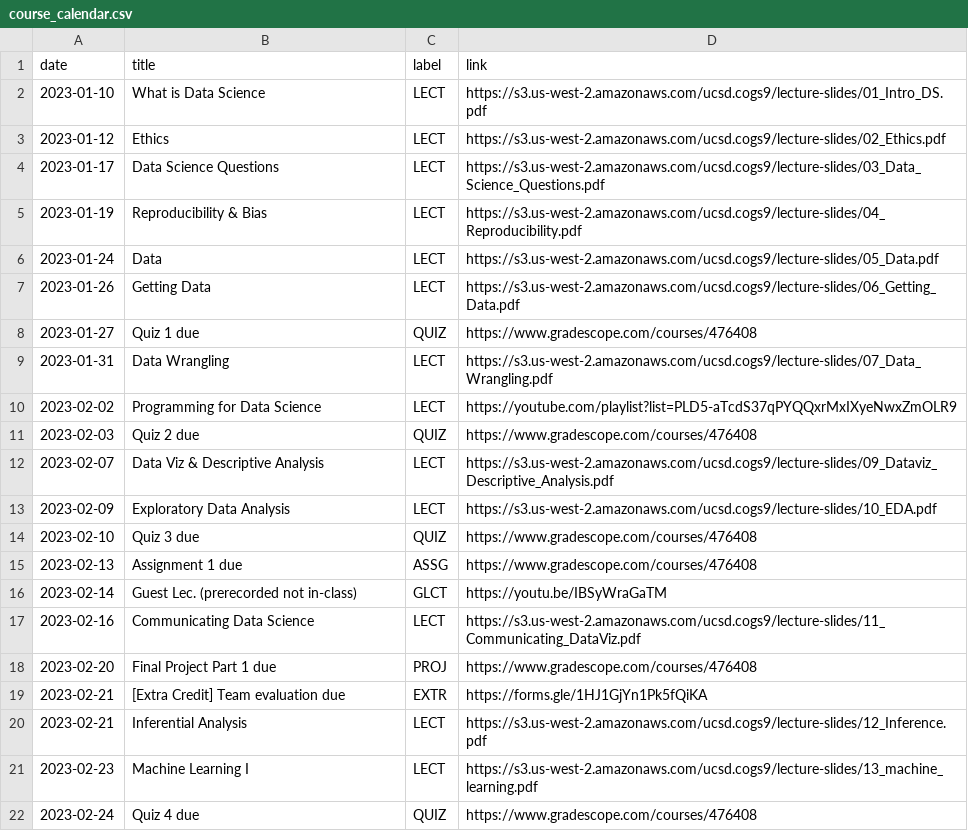
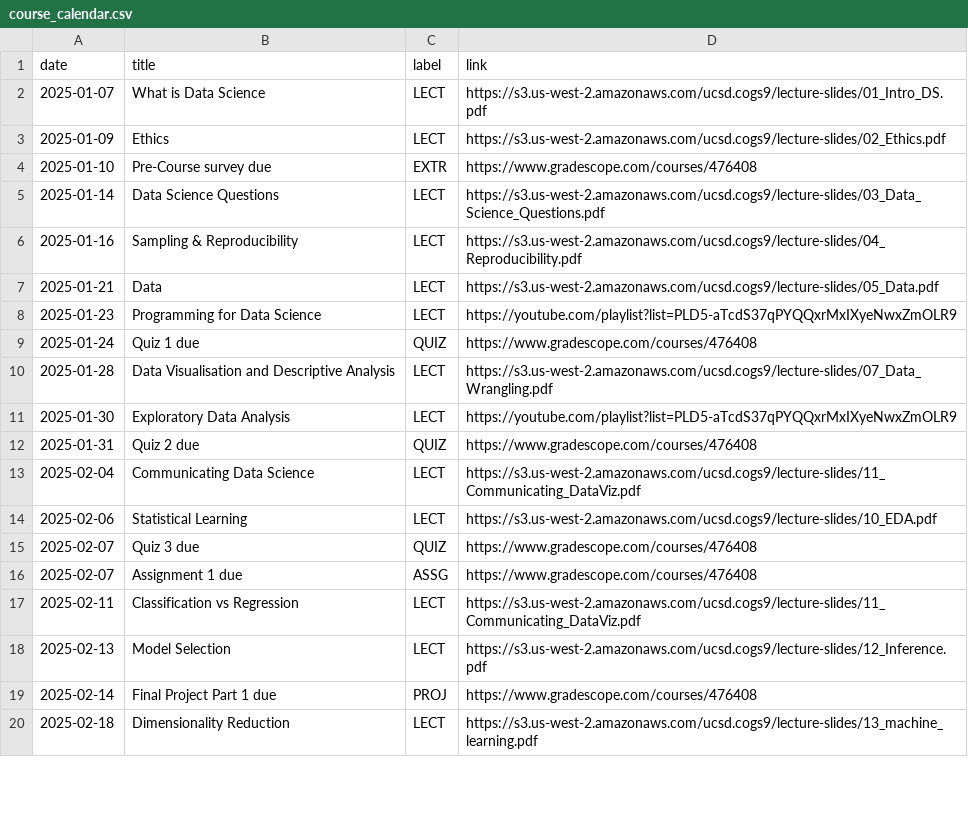
Before and after one commit to COGS9/ucsd-cogs9, a CSV file: _data/wi25/course_calendar.csv, drawn as a sheet; only a part is shown; the diff covers the shown part only.

Commit message:
Update course_calendar.csv

```diff
--- a/_data/wi25/course_calendar.csv
+++ b/_data/wi25/course_calendar.csv
@@ -1,22 +1,20 @@
 date,title,label,link
-2023-01-10,What is Data Science,LECT,https://s3.us-west-2.amazonaws.com/ucsd.cogs9/lecture-slides/01_Intro_DS.pdf
-2023-01-12,Ethics,LECT,https://s3.us-west-2.amazonaws.com/ucsd.cogs9/lecture-slides/02_Ethics.pdf
-2023-01-17,Data Science Questions,LECT,https://s3.us-west-2.amazonaws.com/ucsd.cogs9/lecture-slides/03_Data_Science_Questions.pdf
-2023-01-19,Reproducibility & Bias,LECT,https://s3.us-west-2.amazonaws.com/ucsd.cogs9/lecture-slides/04_Reproducibility.pdf
-2023-01-24,Data,LECT,https://s3.us-west-2.amazonaws.com/ucsd.cogs9/lecture-slides/05_Data.pdf
-2023-01-26,Getting Data,LECT,https://s3.us-west-2.amazonaws.com/ucsd.cogs9/lecture-slides/06_Getting_Data.pdf
-2023-01-27,Quiz 1 due,QUIZ,https://www.gradescope.com/courses/476408
-2023-01-31,Data Wrangling,LECT,https://s3.us-west-2.amazonaws.com/ucsd.cogs9/lecture-slides/07_Data_Wrangling.pdf
-2023-02-02,Programming for Data Science,LECT,https://youtube.com/playlist?list=PLD5-aTcdS37qPYQQxrMxIXyeNwxZmOLR9
-2023-02-03,Quiz 2 due,QUIZ,https://www.gradescope.com/courses/476408
-2023-02-07,Data Viz & Descriptive Analysis,LECT,https://s3.us-west-2.amazonaws.com/ucsd.cogs9/lecture-slides/09_Dataviz_Descriptive_Analysis.pdf
-2023-02-09,Exploratory Data Analysis,LECT,https://s3.us-west-2.amazonaws.com/ucsd.cogs9/lecture-slides/10_EDA.pdf
-2023-02-10,Quiz 3 due,QUIZ,https://www.gradescope.com/courses/476408
-2023-02-13,Assignment 1 due,ASSG,https://www.gradescope.com/courses/476408
-2023-02-14,Guest Lec. (prerecorded not in-class),GLCT,https://youtu.be/IBSyWraGaTM
-2023-02-16,Communicating Data Science,LECT,https://s3.us-west-2.amazonaws.com/ucsd.cogs9/lecture-slides/11_Communicating_DataViz.pdf
-2023-02-20,Final Project Part 1 due,PROJ,https://www.gradescope.com/courses/476408
-2023-02-21,[Extra Credit] Team evaluation due,EXTR,https://forms.gle/1HJ1GjYn1Pk5fQiKA
-2023-02-21,Inferential Analysis,LECT,https://s3.us-west-2.amazonaws.com/ucsd.cogs9/lecture-slides/12_Inference.pdf
-2023-02-23,Machine Learning I,LECT,https://s3.us-west-2.amazonaws.com/ucsd.cogs9/lecture-slides/13_machine_learning.pdf
-2023-02-24,Quiz 4 due,QUIZ,https://www.gradescope.com/courses/476408
+2025-01-07,What is Data Science,LECT,https://s3.us-west-2.amazonaws.com/ucsd.cogs9/lecture-slides/01_Intro_DS.pdf
+2025-01-09,Ethics,LECT,https://s3.us-west-2.amazonaws.com/ucsd.cogs9/lecture-slides/02_Ethics.pdf
+2025-01-10,Pre-Course survey due,EXTR,https://www.gradescope.com/courses/476408
+2025-01-14,Data Science Questions,LECT,https://s3.us-west-2.amazonaws.com/ucsd.cogs9/lecture-slides/03_Data_Science_Questions.pdf
+2025-01-16,Sampling & Reproducibility,LECT,https://s3.us-west-2.amazonaws.com/ucsd.cogs9/lecture-slides/04_Reproducibility.pdf
+2025-01-21,Data,LECT,https://s3.us-west-2.amazonaws.com/ucsd.cogs9/lecture-slides/05_Data.pdf
+2025-01-23,Programming for Data Science,LECT,https://youtube.com/playlist?list=PLD5-aTcdS37qPYQQxrMxIXyeNwxZmOLR9
+2025-01-24,Quiz 1 due,QUIZ,https://www.gradescope.com/courses/476408
+2025-01-28,Data Visualisation and Descriptive Analysis,LECT,https://s3.us-west-2.amazonaws.com/ucsd.cogs9/lecture-slides/07_Data_Wrangling.pdf
+2025-01-30,Exploratory Data Analysis,LECT,https://youtube.com/playlist?list=PLD5-aTcdS37qPYQQxrMxIXyeNwxZmOLR9
+2025-01-31,Quiz 2 due,QUIZ,https://www.gradescope.com/courses/476408
+2025-02-04,Communicating Data Science,LECT,https://s3.us-west-2.amazonaws.com/ucsd.cogs9/lecture-slides/11_Communicating_DataViz.pdf
+2025-02-06,Statistical Learning,LECT,https://s3.us-west-2.amazonaws.com/ucsd.cogs9/lecture-slides/10_EDA.pdf
+2025-02-07,Quiz 3 due,QUIZ,https://www.gradescope.com/courses/476408
+2025-02-07,Assignment 1 due,ASSG,https://www.gradescope.com/courses/476408
+2025-02-11,Classification vs Regression,LECT,https://s3.us-west-2.amazonaws.com/ucsd.cogs9/lecture-slides/11_Communicating_DataViz.pdf
+2025-02-13,Model Selection,LECT,https://s3.us-west-2.amazonaws.com/ucsd.cogs9/lecture-slides/12_Inference.pdf
+2025-02-14,Final Project Part 1 due,PROJ,https://www.gradescope.com/courses/476408
+2025-02-18,Dimensionality Reduction,LECT,https://s3.us-west-2.amazonaws.com/ucsd.cogs9/lecture-slides/13_machine_learning.pdf
```
Also changed, not shown: 6 added rows, 6 removed rows and 10 edited cells elsewhere in this file.
